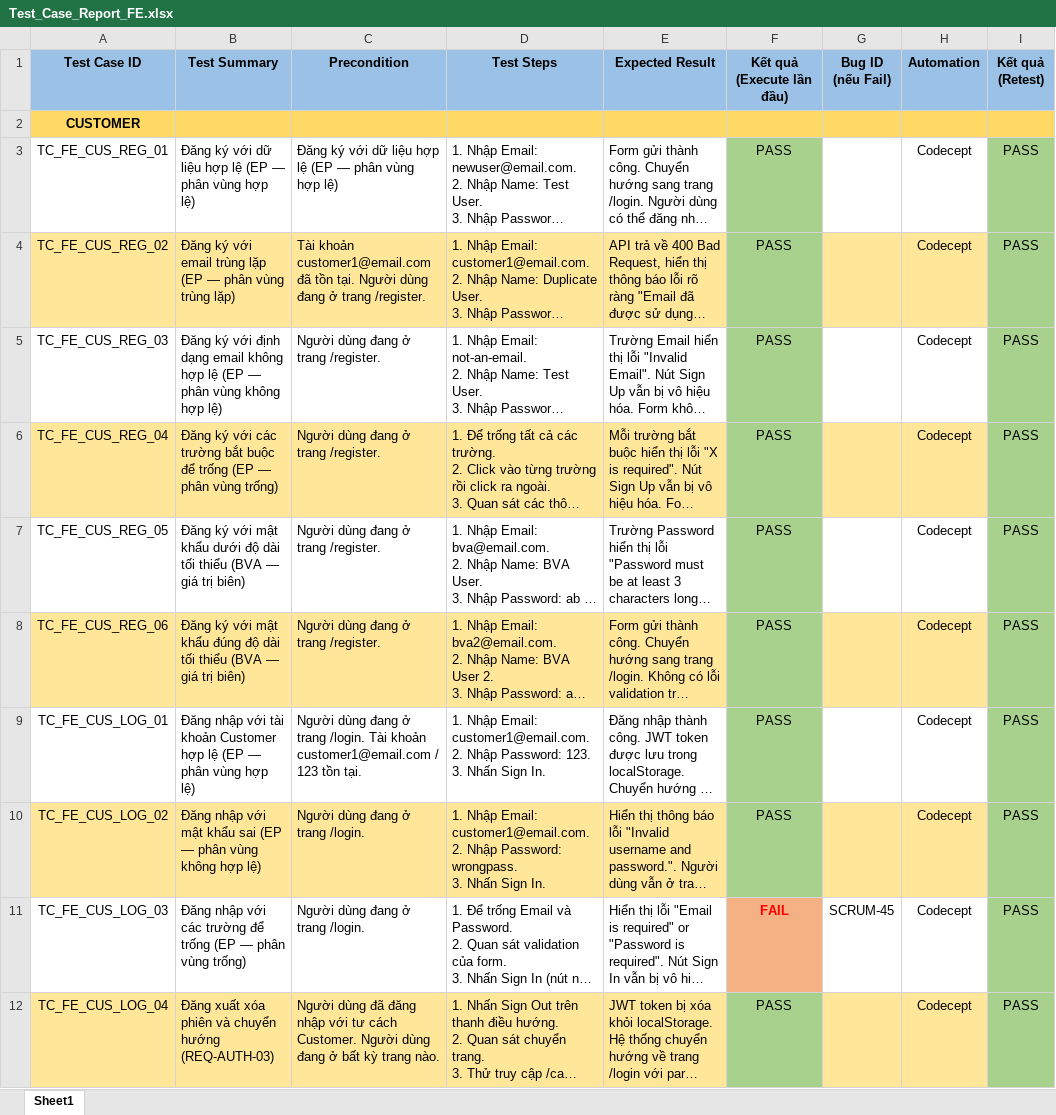
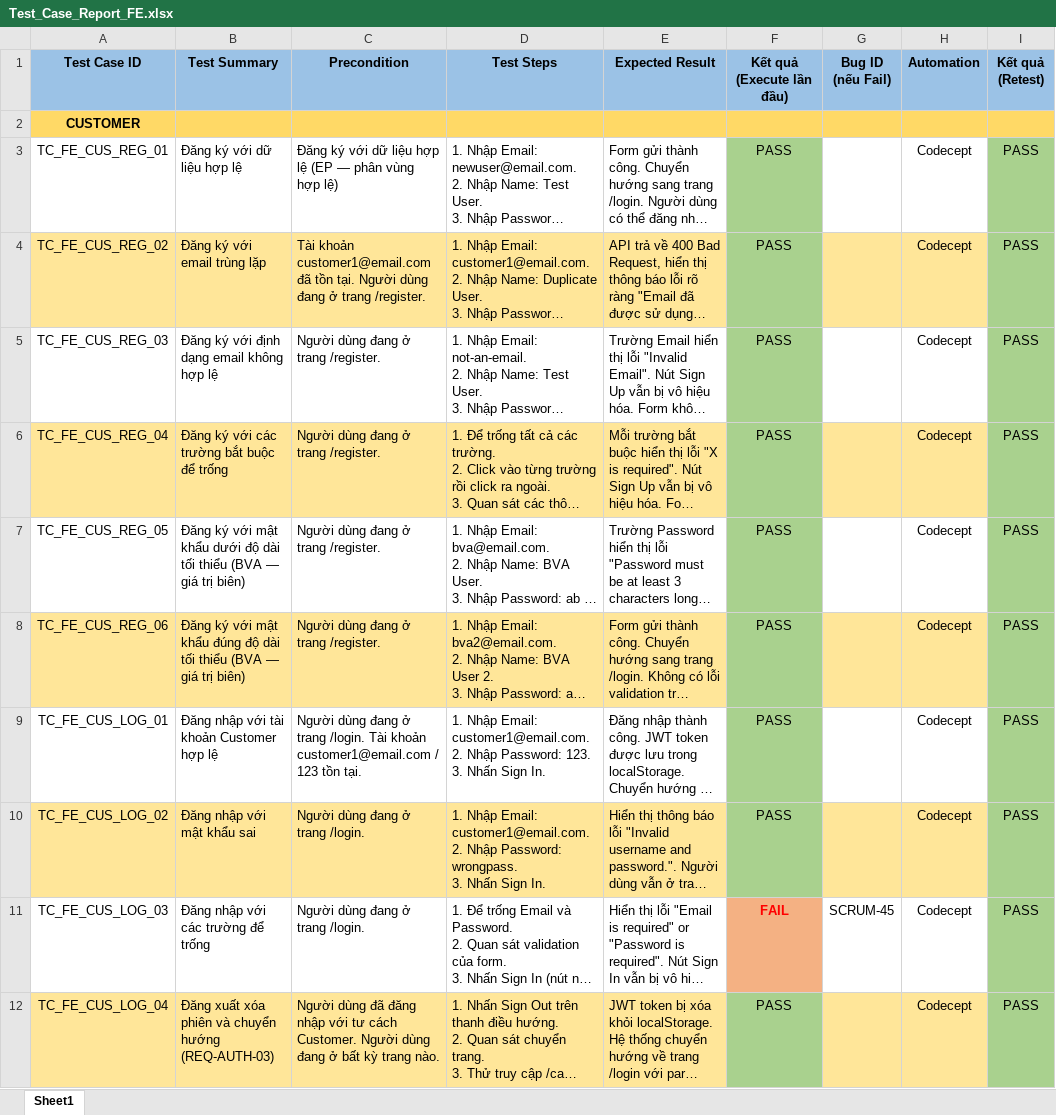
Before and after one commit to thanhlh05/Online-Store, an Excel workbook: Docs/QA-Testing/Test_Case_Report_FE.xlsx, sheet Sheet1, drawn as a sheet; only a part is shown; long unchanged cells end in …; values as stored, in another font and other column widths than the file's, no borders; the diff covers the shown part only; the diff names each change by its address in the sheet, - before the commit and + after, or states it on an @@ line.

```diff
--- a/Docs/QA-Testing/Test_Case_Report_FE.xlsx (sheet Sheet1)
+++ b/Docs/QA-Testing/Test_Case_Report_FE.xlsx (sheet Sheet1)
-B3 (Test Summary): Đăng ký với dữ liệu hợp lệ (EP — phân vùng hợp lệ)
+B3 (Test Summary): Đăng ký với dữ liệu hợp lệ
-B4 (Test Summary): Đăng ký với email trùng lặp (EP — phân vùng trùng lặp)
+B4 (Test Summary): Đăng ký với email trùng lặp
-B5 (Test Summary): …hợp lệ (EP — phân vùng không hợp lệ)
+B5 (Test Summary): …hợp lệ
-B6 (Test Summary): …để trống (EP — phân vùng trống)
+B6 (Test Summary): …để trống
-B9 (Test Summary): …hợp lệ (EP — phân vùng hợp lệ)
+B9 (Test Summary): …hợp lệ
-B10 (Test Summary): Đăng nhập với mật khẩu sai (EP — phân vùng không hợp lệ)
+B10 (Test Summary): Đăng nhập với mật khẩu sai
-B11 (Test Summary): Đăng nhập với các trường để trống (EP — phân vùng trống)
+B11 (Test Summary): Đăng nhập với các trường để trống
```
Also changed, not shown: 5 edited cells elsewhere in this sheet, 1 other file.
